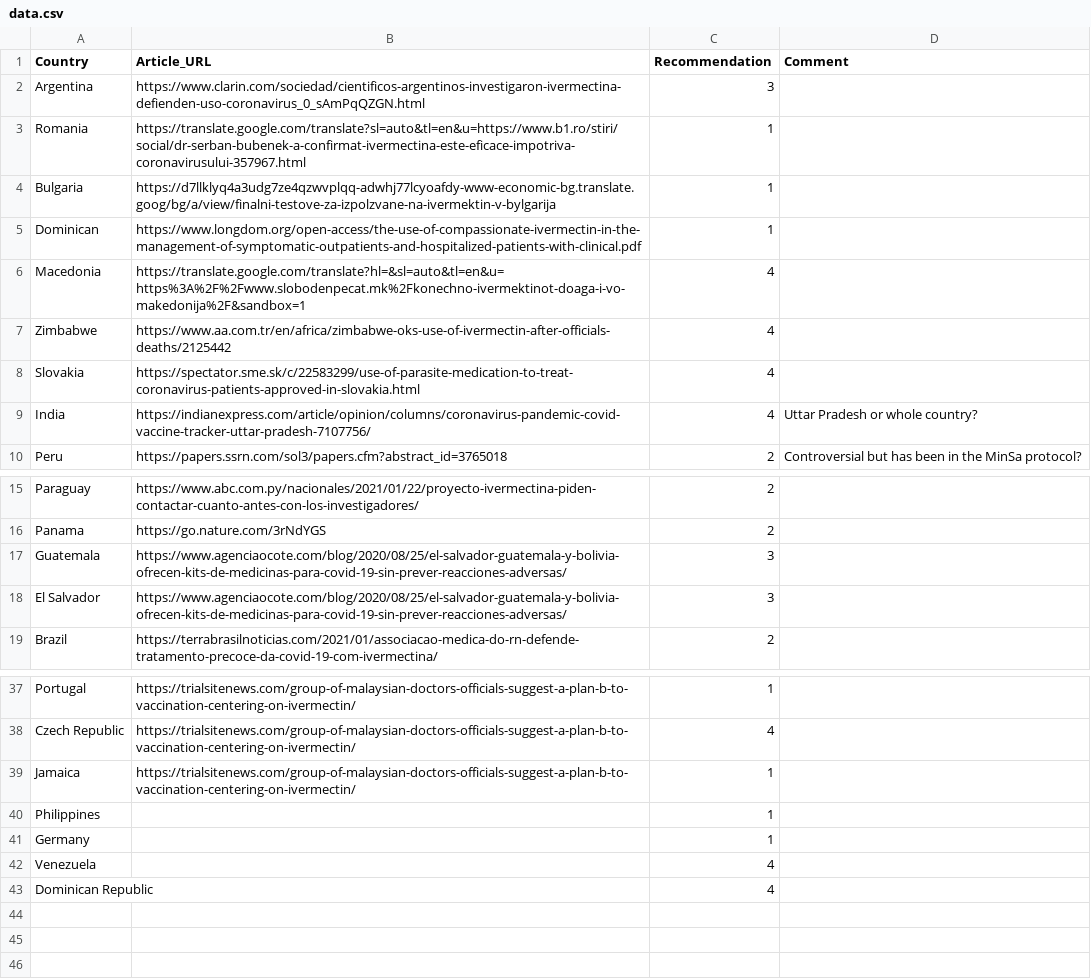
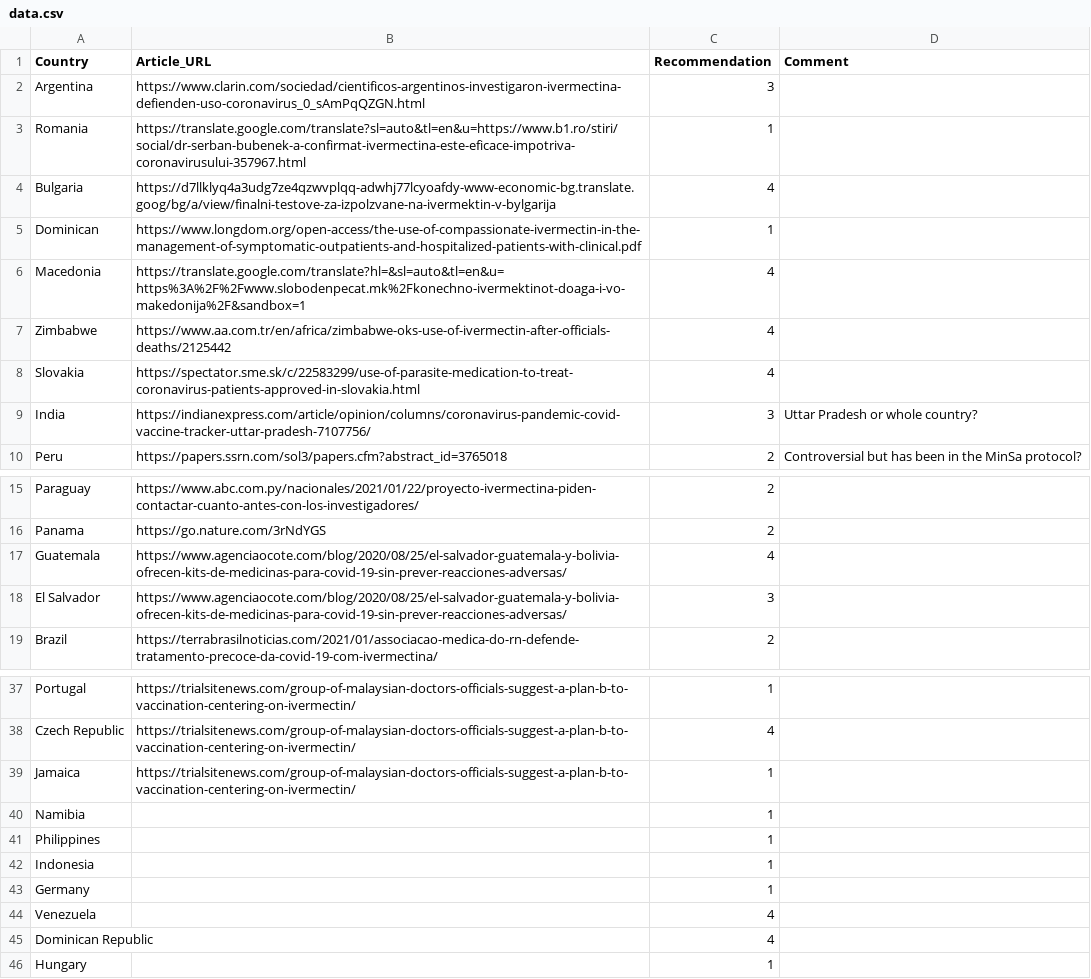
Before and after one commit to ReallyRad/GeoJSONGenerator, a CSV file: data.csv, drawn as a sheet; only a part is shown, gaps mark what is left out.

Commit message:
added namibia, indonesia, hungary. downgraded India, upgraded bulgaria and guatemala

```diff
--- a/data.csv
+++ b/data.csv
@@ -3,3 +3,3 @@ Argentina,https://www.clarin.com/sociedad/cientificos-argentinos-investigaron-iv
 Romania,https://translate.google.com/translate?sl=auto&tl=en&u=https://www.b1.ro/stiri/social/dr-serban-bubenek-a-confirmat-ivermectina-este-eficace-impotriva-coronavirusului-357967.html,1,
-Bulgaria,https://d7llklyq4a3udg7ze4qzwvplqq-adwhj77lcyoafdy-www-economic-bg.translate.goog/bg/a/view/finalni-testove-za-izpolzvane-na-ivermektin-v-bylgarija,1,
+Bulgaria,https://d7llklyq4a3udg7ze4qzwvplqq-adwhj77lcyoafdy-www-economic-bg.translate.goog/bg/a/view/finalni-testove-za-izpolzvane-na-ivermektin-v-bylgarija,4,
 Dominican,https://www.longdom.org/open-access/the-use-of-compassionate-ivermectin-in-the-management-of-symptomatic-outpatients-and-hospitalized-patients-with-clinical.pdf,1,
@@ -8,3 +8,3 @@ Zimbabwe,https://www.aa.com.tr/en/africa/zimbabwe-oks-use-of-ivermectin-after-of
 Slovakia,https://spectator.sme.sk/c/22583299/use-of-parasite-medication-to-treat-coronavirus-patients-approved-in-slovakia.html,4,
-India,https://indianexpress.com/article/opinion/columns/coronavirus-pandemic-covid-vaccine-tracker-uttar-pradesh-7107756/,4,Uttar Pradesh or whole country?
+India,https://indianexpress.com/article/opinion/columns/coronavirus-pandemic-covid-vaccine-tracker-uttar-pradesh-7107756/,3,Uttar Pradesh or whole country?
 Peru,https://papers.ssrn.com/sol3/papers.cfm?abstract_id=3765018,2,Controversial but has been in the MinSa protocol?
@@ -16,3 +16,3 @@ Paraguay,https://www.abc.com.py/nacionales/2021/01/22/proyecto-ivermectina-piden
 Panama,https://go.nature.com/3rNdYGS,2,
-Guatemala,https://www.agenciaocote.com/blog/2020/08/25/el-salvador-guatemala-y-bolivia-ofrecen-kits-de-medicinas-para-covid-19-sin-prever-reacciones-adversas/,3,
+Guatemala,https://www.agenciaocote.com/blog/2020/08/25/el-salvador-guatemala-y-bolivia-ofrecen-kits-de-medicinas-para-covid-19-sin-prever-reacciones-adversas/,4,
 El Salvador,https://www.agenciaocote.com/blog/2020/08/25/el-salvador-guatemala-y-bolivia-ofrecen-kits-de-medicinas-para-covid-19-sin-prever-reacciones-adversas/,3,
@@ -39,3 +39,5 @@ Czech Republic,https://trialsitenews.com/group-of-malaysian-doctors-officials-su
 Jamaica,https://trialsitenews.com/group-of-malaysian-doctors-officials-suggest-a-plan-b-to-vaccination-centering-on-ivermectin/,1,
+Namibia,,1,
 Philippines,,1,
+Indonesia,,1,
 Germany,,1,
@@ -43 +45,2 @@ Venezuela,,4,
 Dominican Republic,,4,
+Hungary,,1,
```
Also changed, not shown: 2 other files.
